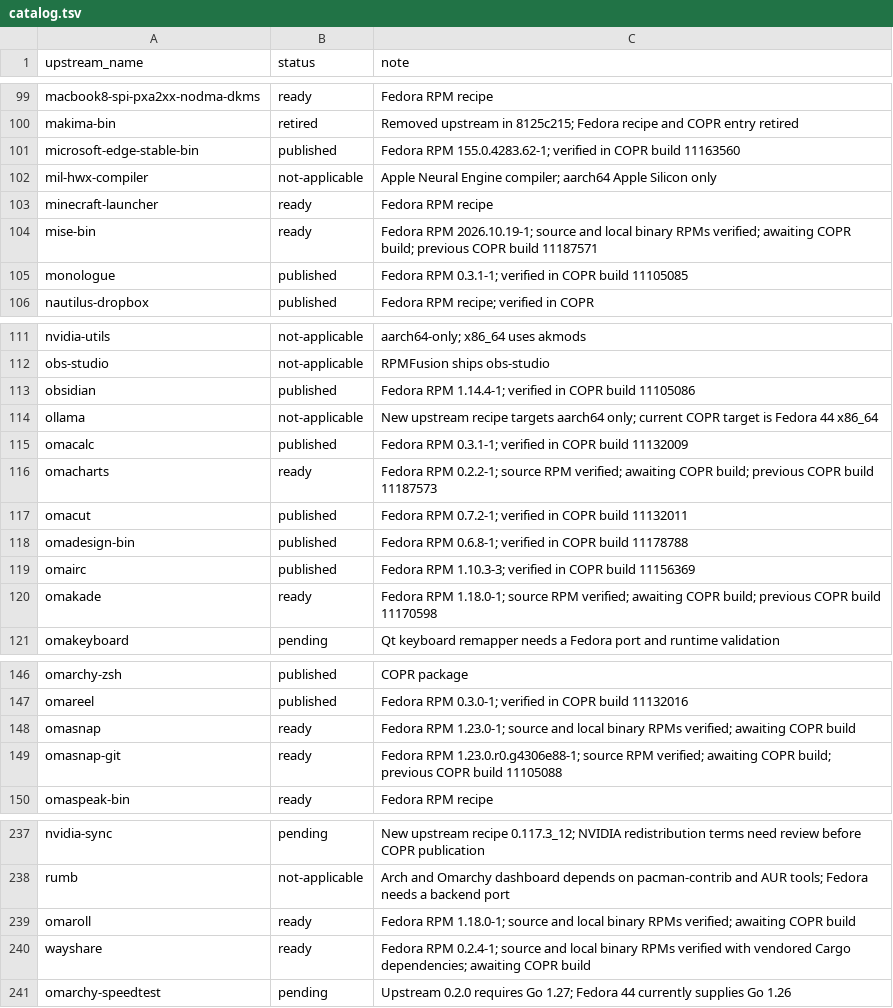
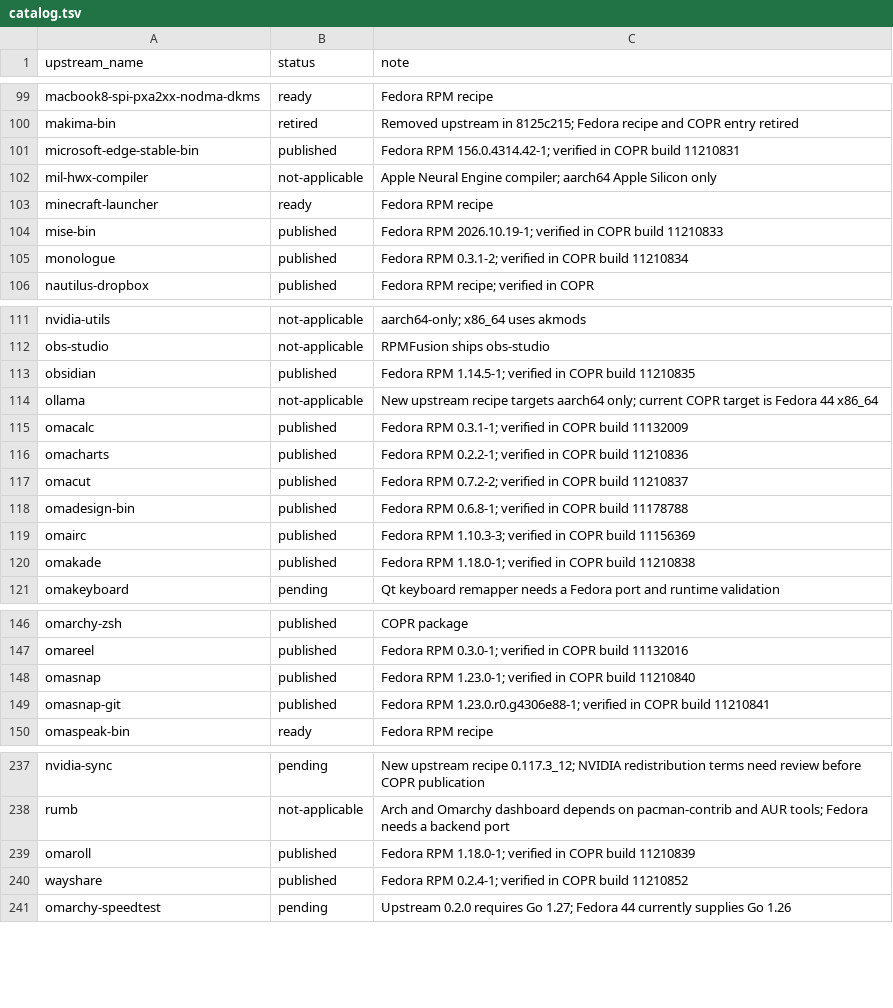
Before and after one commit to kamm3r/omadora-pkg, a TSV file: catalog.tsv, drawn as a sheet; only a part is shown, gaps mark what is left out; the diff covers the shown part only.

Commit message:
Publish thirty-nine verified package updates

```diff
--- a/catalog.tsv
+++ b/catalog.tsv
@@ -100,7 +100,7 @@ macbook8-spi-pxa2xx-nodma-dkms	ready	Fedora RPM recipe
 makima-bin	retired	Removed upstream in 8125c215; Fedora recipe and COPR entry retired
-microsoft-edge-stable-bin	published	Fedora RPM 155.0.4283.62-1; verified in COPR build 11163560
+microsoft-edge-stable-bin	published	Fedora RPM 156.0.4314.42-1; verified in COPR build 11210831
 mil-hwx-compiler	not-applicable	Apple Neural Engine compiler; aarch64 Apple Silicon only
 minecraft-launcher	ready	Fedora RPM recipe
-mise-bin	ready	Fedora RPM 2026.10.19-1; source and local binary RPMs verified; awaiting COPR build; previous COPR build 11187571
-monologue	published	Fedora RPM 0.3.1-1; verified in COPR build 11105085
+mise-bin	published	Fedora RPM 2026.10.19-1; verified in COPR build 11210833
+monologue	published	Fedora RPM 0.3.1-2; verified in COPR build 11210834
 nautilus-dropbox	published	Fedora RPM recipe; verified in COPR
@@ -112,10 +112,10 @@ nvidia-utils	not-applicable	aarch64-only; x86_64 uses akmods
 obs-studio	not-applicable	RPMFusion ships obs-studio
-obsidian	published	Fedora RPM 1.14.4-1; verified in COPR build 11105086
+obsidian	published	Fedora RPM 1.14.5-1; verified in COPR build 11210835
 ollama	not-applicable	New upstream recipe targets aarch64 only; current COPR target is Fedora 44 x86_64
 omacalc	published	Fedora RPM 0.3.1-1; verified in COPR build 11132009
-omacharts	ready	Fedora RPM 0.2.2-1; source RPM verified; awaiting COPR build; previous COPR build 11187573
-omacut	published	Fedora RPM 0.7.2-1; verified in COPR build 11132011
+omacharts	published	Fedora RPM 0.2.2-1; verified in COPR build 11210836
+omacut	published	Fedora RPM 0.7.2-2; verified in COPR build 11210837
 omadesign-bin	published	Fedora RPM 0.6.8-1; verified in COPR build 11178788
 omairc	published	Fedora RPM 1.10.3-3; verified in COPR build 11156369
-omakade	ready	Fedora RPM 1.18.0-1; source RPM verified; awaiting COPR build; previous COPR build 11170598
+omakade	published	Fedora RPM 1.18.0-1; verified in COPR build 11210838
 omakeyboard	pending	Qt keyboard remapper needs a Fedora port and runtime validation
@@ -147,4 +147,4 @@ omarchy-zsh	published	COPR package
 omareel	published	Fedora RPM 0.3.0-1; verified in COPR build 11132016
-omasnap	ready	Fedora RPM 1.23.0-1; source and local binary RPMs verified; awaiting COPR build
-omasnap-git	ready	Fedora RPM 1.23.0.r0.g4306e88-1; source RPM verified; awaiting COPR build; previous COPR build 11105088
+omasnap	published	Fedora RPM 1.23.0-1; verified in COPR build 11210840
+omasnap-git	published	Fedora RPM 1.23.0.r0.g4306e88-1; verified in COPR build 11210841
 omaspeak-bin	ready	Fedora RPM recipe
@@ -238,4 +238,4 @@ nvidia-sync	pending	New upstream recipe 0.117.3_12; NVIDIA redistribution terms
 rumb	not-applicable	Arch and Omarchy dashboard depends on pacman-contrib and AUR tools; Fedora needs a backend port
-omaroll	ready	Fedora RPM 1.18.0-1; source and local binary RPMs verified; awaiting COPR build
-wayshare	ready	Fedora RPM 0.2.4-1; source and local binary RPMs verified with vendored Cargo dependencies; awaiting COPR build
+omaroll	published	Fedora RPM 1.18.0-1; verified in COPR build 11210839
+wayshare	published	Fedora RPM 0.2.4-1; verified in COPR build 11210852
 omarchy-speedtest	pending	Upstream 0.2.0 requires Go 1.27; Fedora 44 currently supplies Go 1.26
```
Also changed, not shown: 45 edited cells elsewhere in this file, 2 other files.
